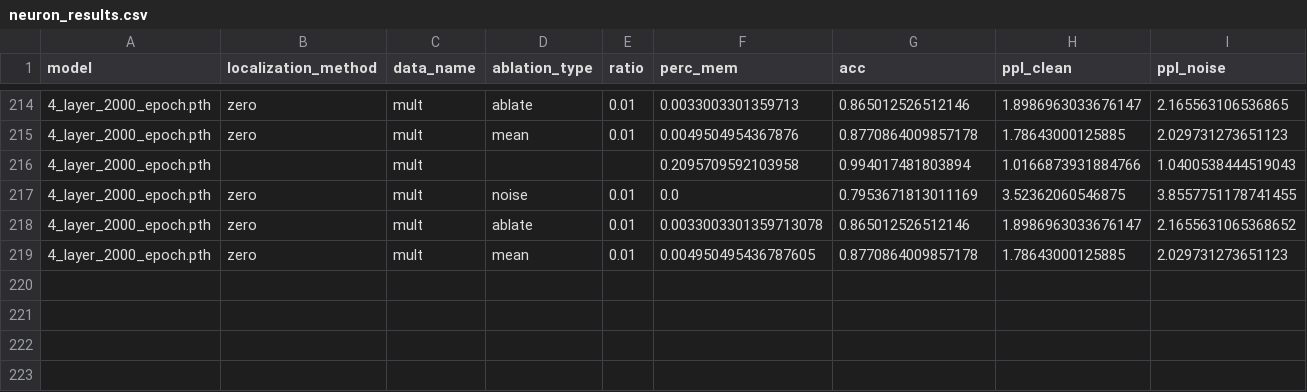
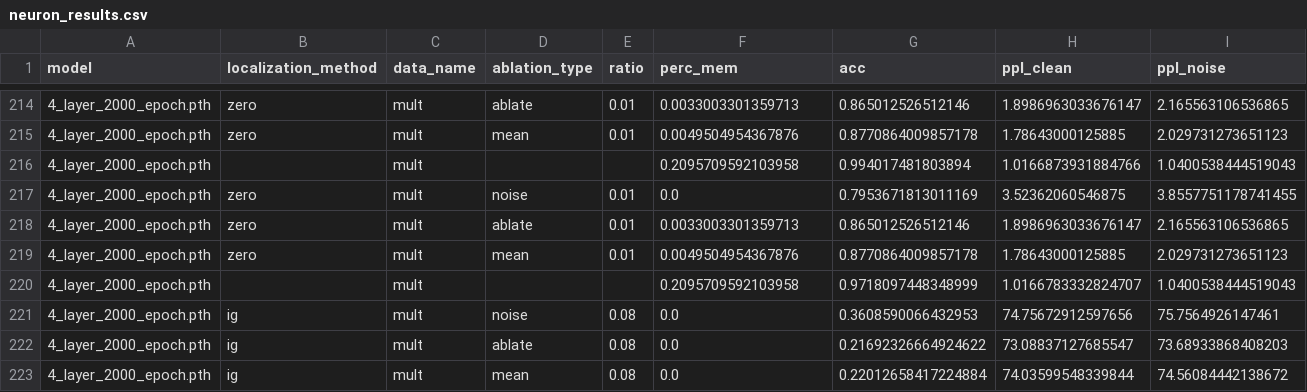
Before and after one commit to msakarvadia/memorization, a CSV file: src/localize/neuron/neuron_results.csv, drawn as a sheet; only a part is shown, gaps mark what is left out.

Commit message:
new results

```diff
--- a/src/localize/neuron/neuron_results.csv
+++ b/src/localize/neuron/neuron_results.csv
@@ -217,3 +217,7 @@ model,localization_method,data_name,ablation_type,ratio,perc_mem,acc,ppl_clean,p
 4_layer_2000_epoch.pth,zero,mult,noise,0.01,0.0,0.7953671813011169,3.52362060546875,3.8557751178741455
-4_layer_2000_epoch.pth,zero,mult,ablate,0.01,0.0033003301359713078,0.865012526512146,1.8986963033676147,2.1655631065368652
-4_layer_2000_epoch.pth,zero,mult,mean,0.01,0.004950495436787605,0.8770864009857178,1.78643000125885,2.029731273651123
+4_layer_2000_epoch.pth,zero,mult,ablate,0.01,0.0033003301359713,0.865012526512146,1.8986963033676147,2.165563106536865
+4_layer_2000_epoch.pth,zero,mult,mean,0.01,0.0049504954367876,0.8770864009857178,1.78643000125885,2.029731273651123
+4_layer_2000_epoch.pth,,mult,,,0.2095709592103958,0.9718097448348999,1.0166783332824707,1.0400538444519043
+4_layer_2000_epoch.pth,ig,mult,noise,0.08,0.0,0.3608590066432953,74.75672912597656,75.7564926147461
+4_layer_2000_epoch.pth,ig,mult,ablate,0.08,0.0,0.21692326664924622,73.08837127685547,73.68933868408203
+4_layer_2000_epoch.pth,ig,mult,mean,0.08,0.0,0.22012658417224884,74.03599548339844,74.56084442138672
```
